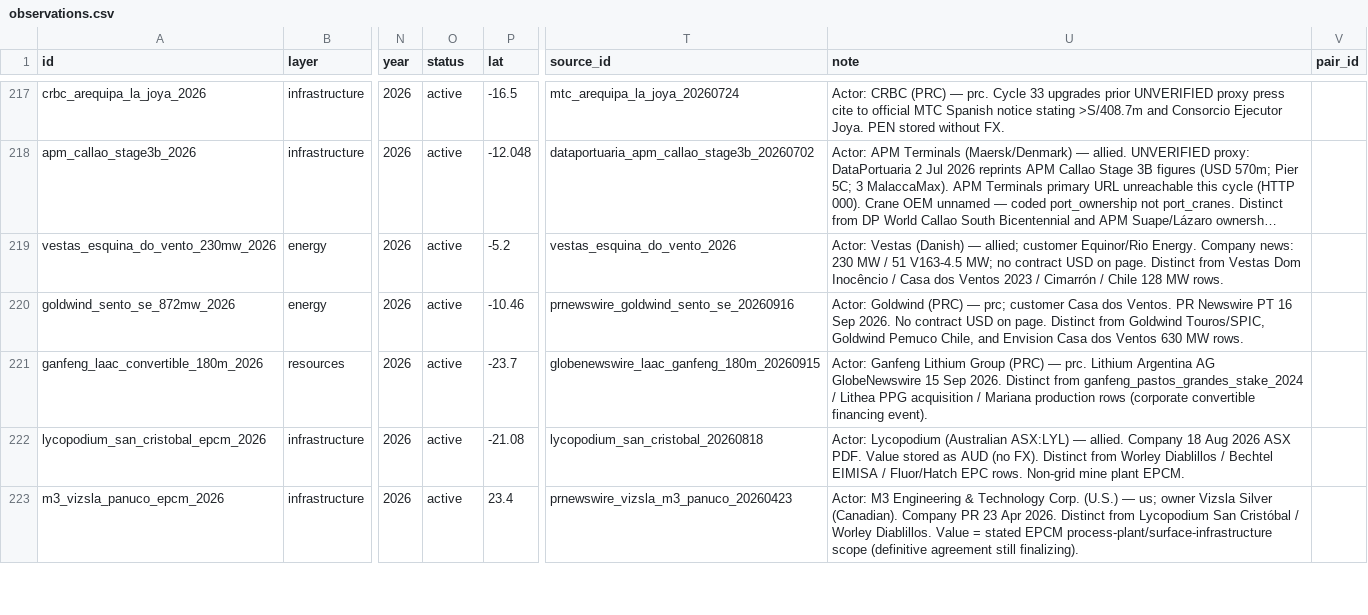
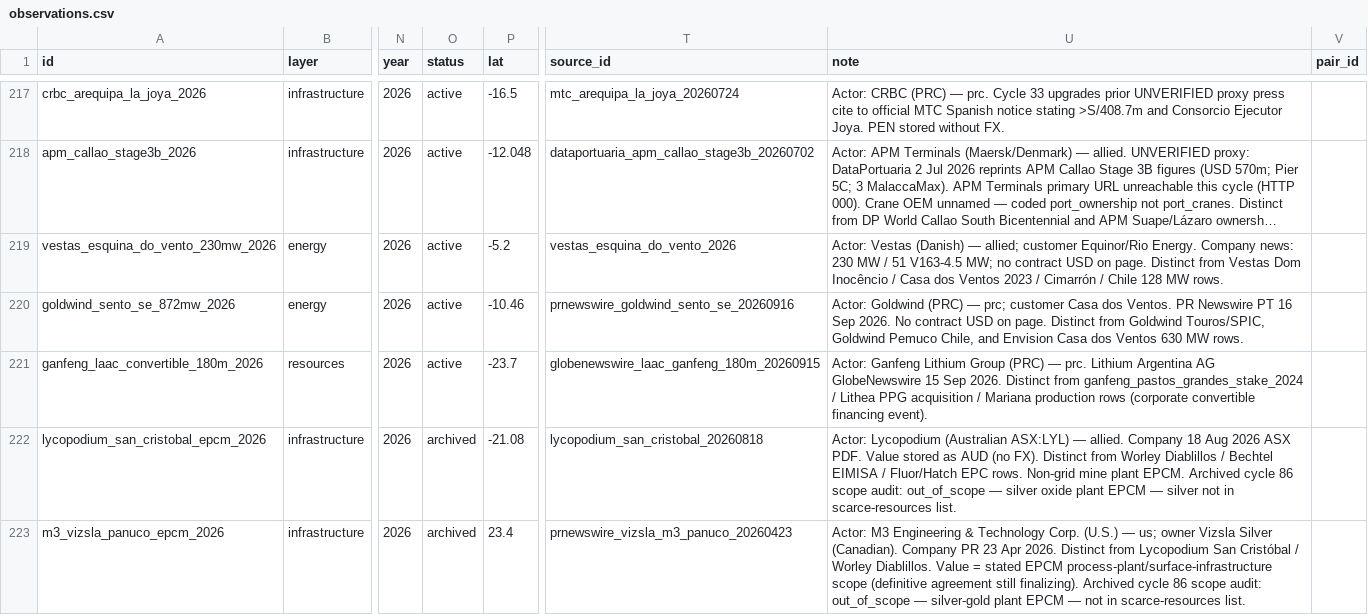
Before and after one commit to blpetrihos-hub/buy-side-net, a CSV file: data/codebook/observations.csv, drawn as a sheet; only a part is shown, gaps mark what is left out; long unchanged cells end in …; the diff covers the shown part only; the diff names each change by its address in the sheet, - before the commit and + after, or states it on an @@ line.

```diff
--- a/data/codebook/observations.csv
+++ b/data/codebook/observations.csv
-O222:O223 (status): active
+O222:O223 (status): archived
-U222 (note): …plant EPCM.
+U222 (note): …plant EPCM. Archived cycle 86 scope audit: out_of_scope — silver oxide plant EPCM — silver not in scarce-resources list.
-U223 (note): …still finalizing).
+U223 (note): …still finalizing). Archived cycle 86 scope audit: out_of_scope — silver-gold plant EPCM — not in scarce-resources list.
```
Also changed, not shown: 42 edited cells elsewhere in this file, 7 other files.
